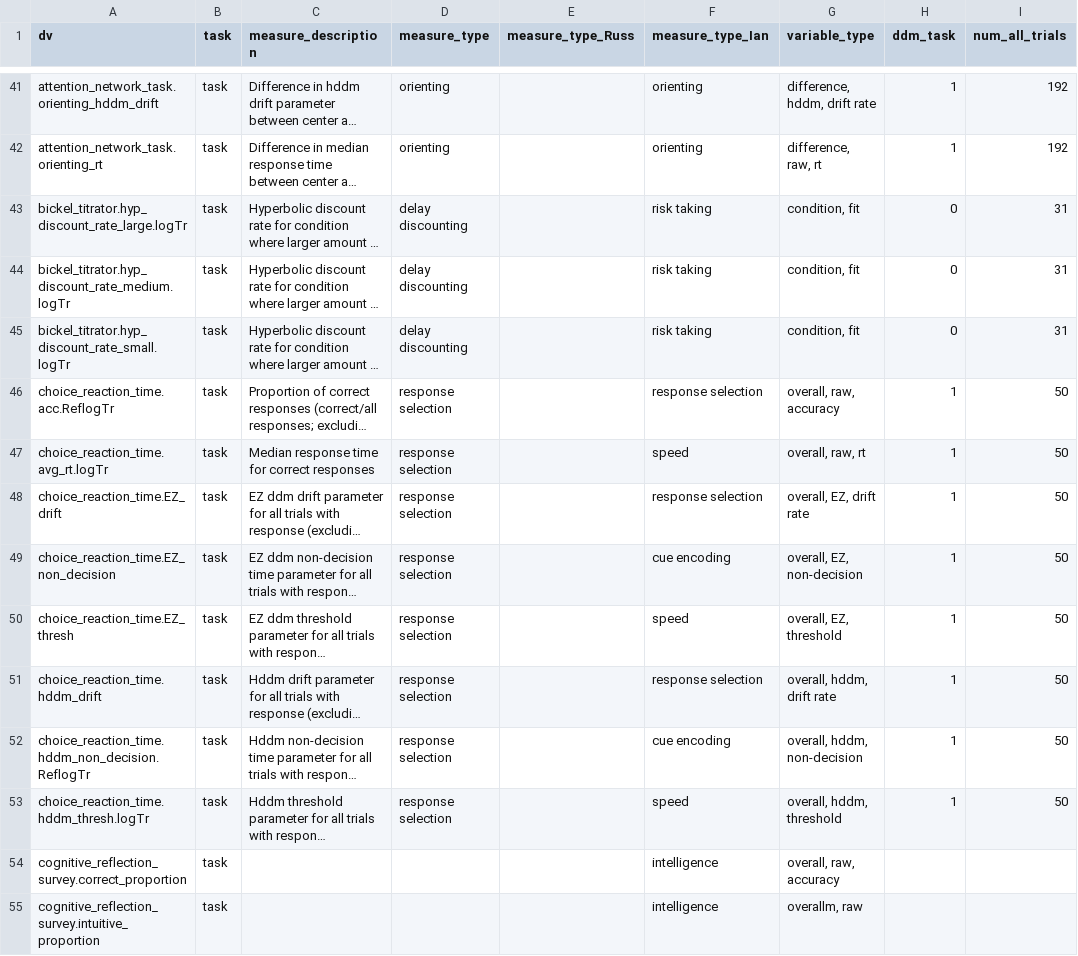
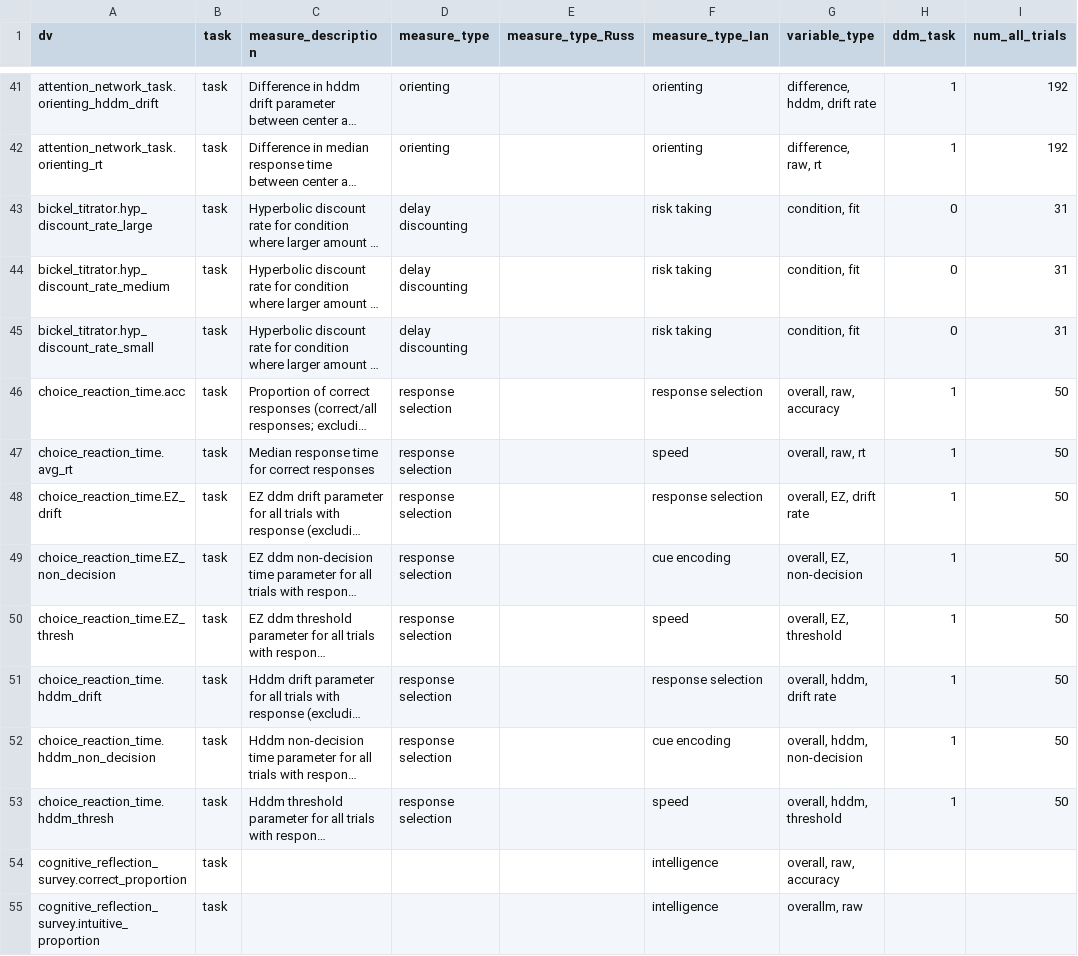
Before and after one commit to zenkavi/SRO_Retest_Analyses, a CSV file: input/measure_labels.csv, drawn as a sheet; only a part is shown, gaps mark what is left out; long unchanged cells end in …; the diff covers the shown part only; the diff names each change by its address in the sheet, - before the commit and + after, or states it on an @@ line.

```diff
--- a/input/measure_labels.csv
+++ b/input/measure_labels.csv
-A43 (dv): bickel_titrator.hyp_discount_rate_large.logTr
+A43 (dv): bickel_titrator.hyp_discount_rate_large
-A44 (dv): bickel_titrator.hyp_discount_rate_medium.logTr
+A44 (dv): bickel_titrator.hyp_discount_rate_medium
-A45 (dv): bickel_titrator.hyp_discount_rate_small.logTr
+A45 (dv): bickel_titrator.hyp_discount_rate_small
-A46 (dv): choice_reaction_time.acc.ReflogTr
+A46 (dv): choice_reaction_time.acc
-A47 (dv): choice_reaction_time.avg_rt.logTr
+A47 (dv): choice_reaction_time.avg_rt
-A52 (dv): choice_reaction_time.hddm_non_decision.ReflogTr
+A52 (dv): choice_reaction_time.hddm_non_decision
-A53 (dv): choice_reaction_time.hddm_thresh.logTr
+A53 (dv): choice_reaction_time.hddm_thresh
```
Also changed, not shown: 74 edited cells elsewhere in this file, 3 other files.
